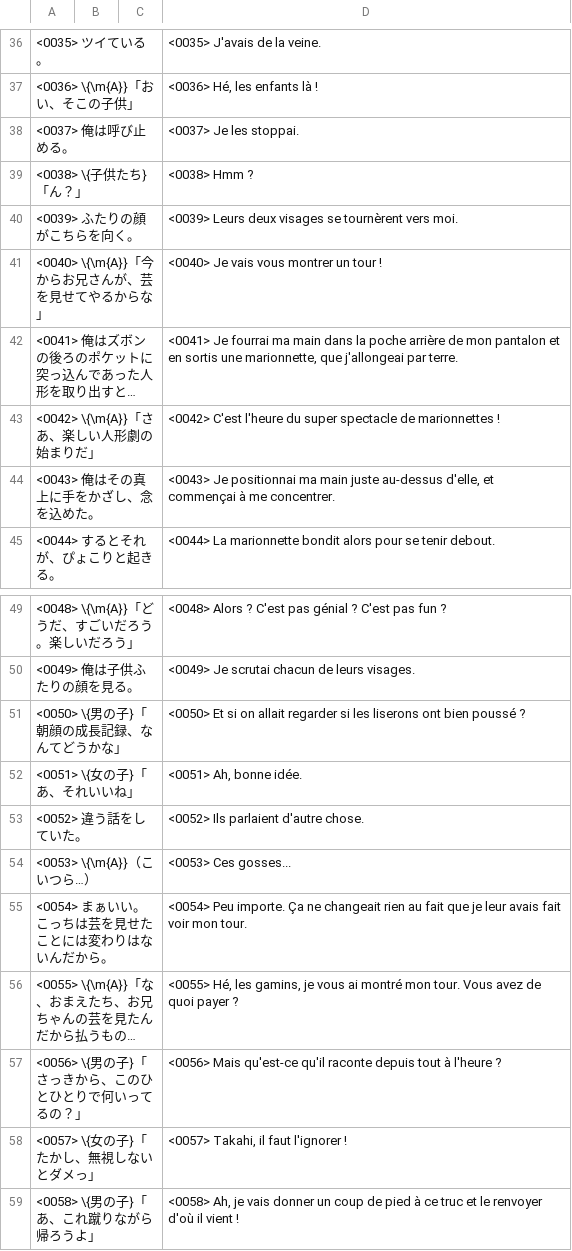
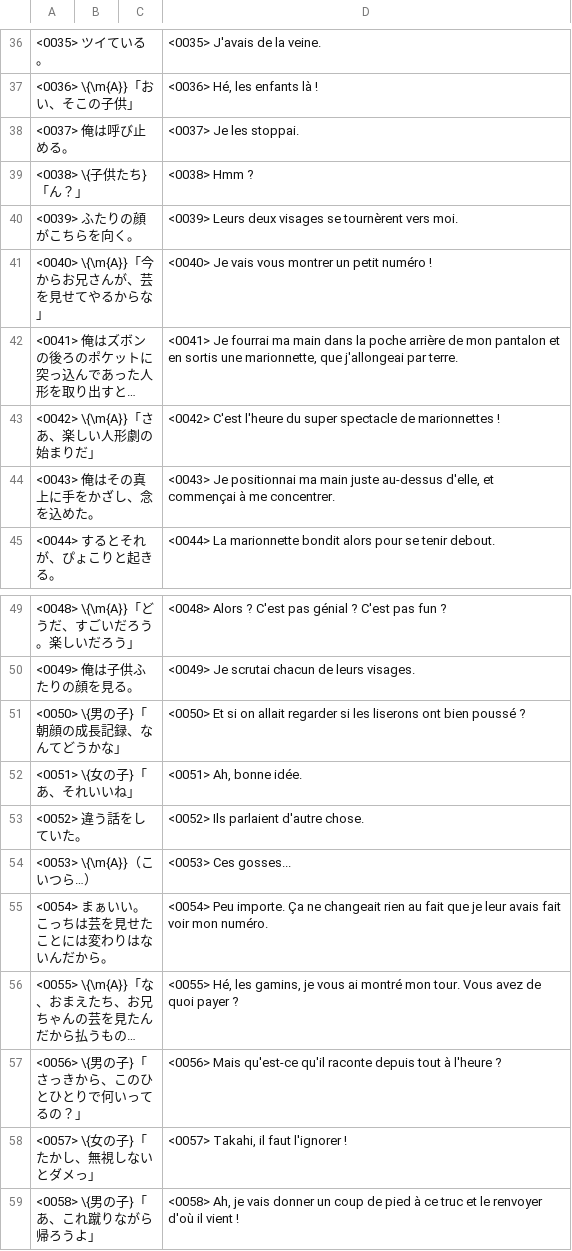
Before and after one commit to Pokroro/AIR_French, a CSV file: atraduire/arelire/atraduire_SEEN0170.utf.txt.csv, drawn as a sheet; only a part is shown, gaps mark what is left out; long unchanged cells end in …; the diff names each change by its address in the sheet, - before the commit and + after, or states it on an @@ line.

```diff
--- a/atraduire/arelire/atraduire_SEEN0170.utf.txt.csv
+++ b/atraduire/arelire/atraduire_SEEN0170.utf.txt.csv
-D41: <0040> Je vais vous montrer un tour !
+D41: <0040> Je vais vous montrer un petit numéro !
-D55: …voir mon tour.
+D55: …voir mon numéro.
```
Also changed, not shown: atraduire/arelire/atraduire_SEEN0180.utf.txt.csv, atraduire/arelire/atraduire_SEEN0190.utf.txt.csv, 6 other files.
